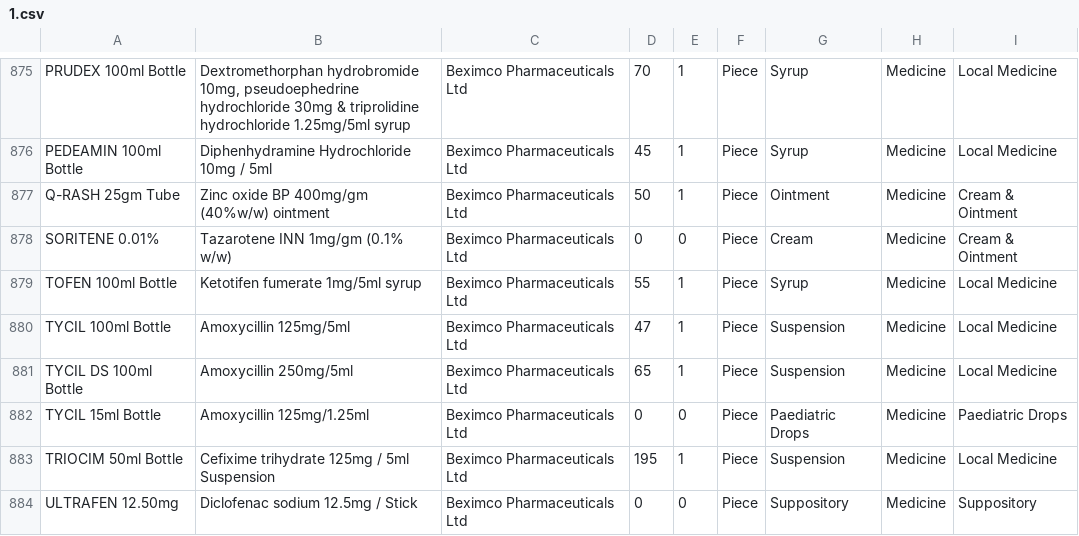
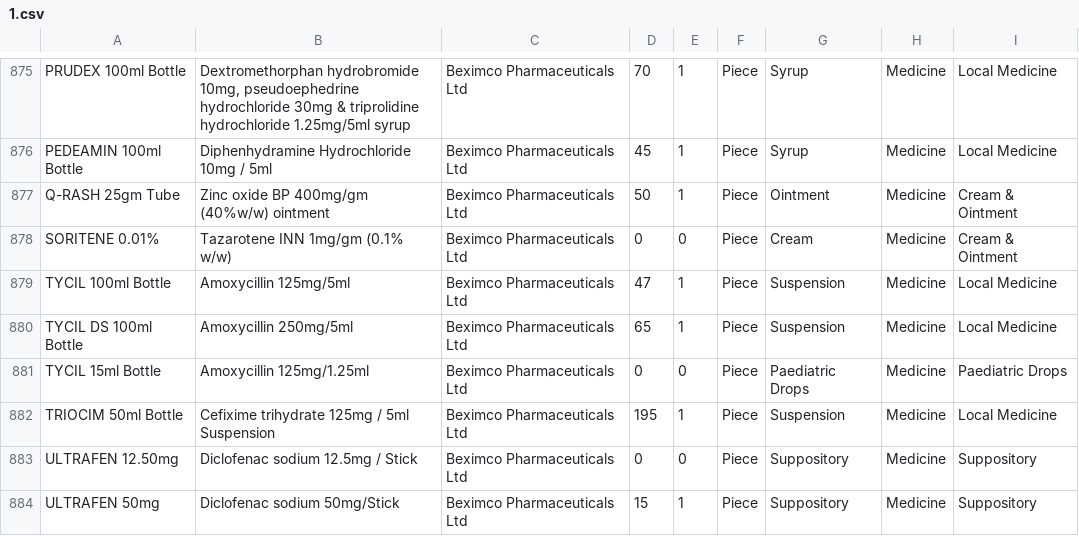
Before and after one commit to MiniGunnR/pharma_aid, a CSV file: 1.csv, drawn as a sheet; only a part is shown, gaps mark what is left out; the shorter side is filled out with more unchanged rows; the diff names each change by its address in the sheet, - before the commit and + after, or states it on an @@ line.

Commit message:
3.55

```diff
--- a/1.csv
+++ b/1.csv
-row 879: TOFEN 100ml Bottle | Ketotifen fumerate 1mg/5ml syrup | Beximco Pharmaceuticals Ltd | 55 | 1 | Piece | Syrup | Medicine | Local Medicine
```
